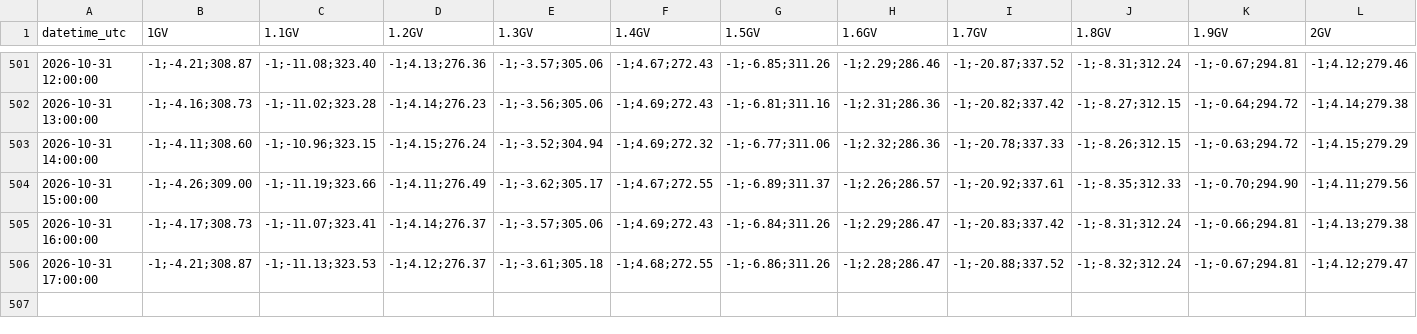
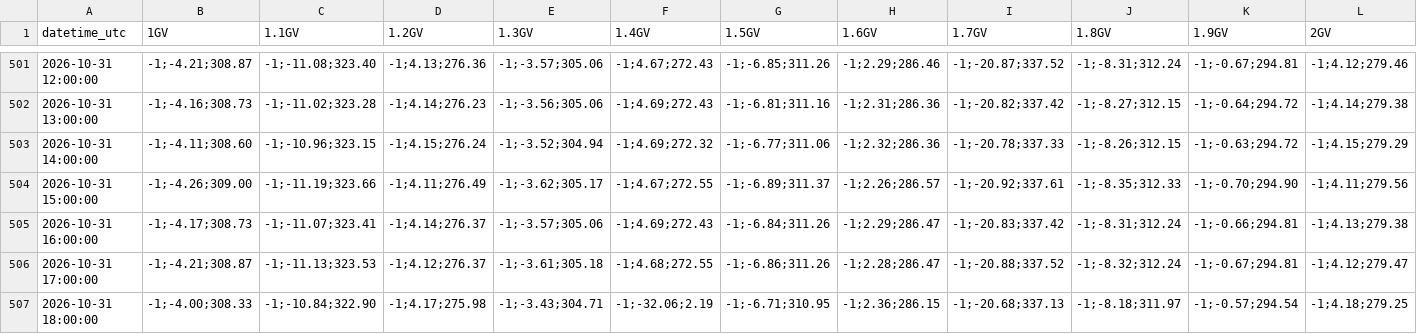
Before and after one commit to NLarsen15/OTSOpi, a CSV file: data/asymptotic/Doi_Inthanon/2026-10.csv, drawn as a sheet; only a part is shown, gaps mark what is left out; rows hold the shown columns only; the diff names each change by its address in the sheet, - before the commit and + after, or states it on an @@ line.

```diff
--- a/data/asymptotic/Doi_Inthanon/2026-10.csv
+++ b/data/asymptotic/Doi_Inthanon/2026-10.csv
+row 507: 2026-10-31 18:00:00 | -1;-4.00;308.33 | -1;-10.84;322.90 | -1;4.17;275.98 | -1;-3.43;304.71 | -1;-32.06;2.19 | -1;-6.71;310.95 | -1;2.36;286.15 | -1;-20.68;337.13 | -1;-8.18;311.97 | -1;-0.57;294.54 | -1;4.18;279.25
```
Also changed, not shown: data/asymptotic/Durham/2026-10.csv, data/asymptotic/Gamak/2026-10.csv, 28 other files.
